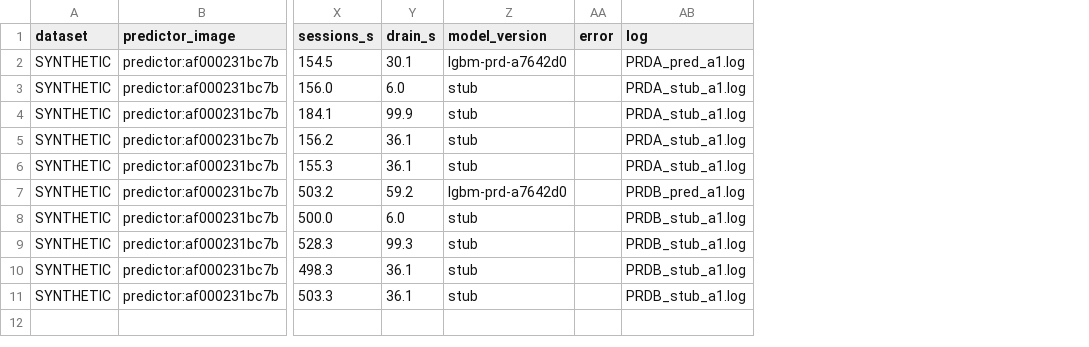
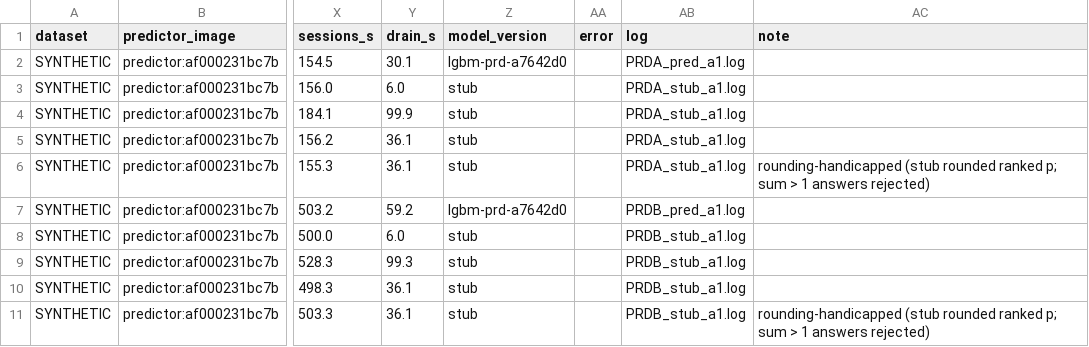
Before and after one commit to SYNKRONOX/skypiea-prewarm, a CSV file: results/scenario_aws_prd_SYNTHETIC_summary.csv, drawn as a sheet; only a part is shown, gaps mark what is left out; the diff names each change by its address in the sheet, - before the commit and + after, or states it on an @@ line.

```diff
--- a/results/scenario_aws_prd_SYNTHETIC_summary.csv
+++ b/results/scenario_aws_prd_SYNTHETIC_summary.csv
+column AC (note), rows 6-11: rounding-handicapped (stub rounded ranked p; sum > 1 answers rejected) |  |  |  |  | rounding-handicapped (stub rounded ranked p; sum > 1 answers rejected)
```
Also changed, not shown: results/aws_image_digests.csv, results/concurrent40_aws.csv, 7 other files.
